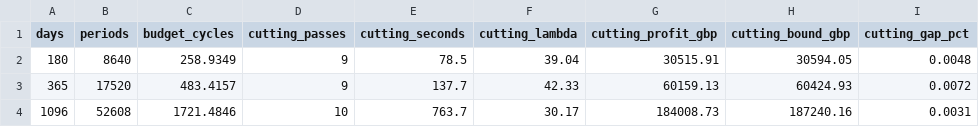
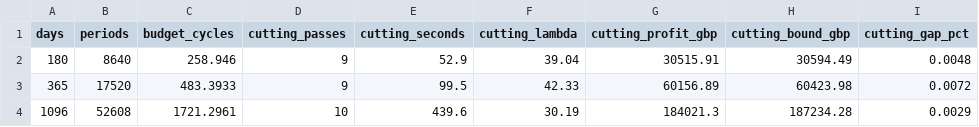
Before and after one commit to GuilhermePFM/BatteryCase, a CSV file: docs/model/cycle-value-long-horizons.csv, drawn as a sheet.

```diff
--- a/docs/model/cycle-value-long-horizons.csv
+++ b/docs/model/cycle-value-long-horizons.csv
@@ -1,4 +1,4 @@
 days,periods,budget_cycles,cutting_passes,cutting_seconds,cutting_lambda,cutting_profit_gbp,cutting_bound_gbp,cutting_gap_pct
-180,8640,258.9349,9,78.5,39.04,30515.91,30594.05,0.0048
-365,17520,483.4157,9,137.7,42.33,60159.13,60424.93,0.0072
-1096,52608,1721.4846,10,763.7,30.17,184008.73,187240.16,0.0031
+180,8640,258.946,9,52.9,39.04,30515.91,30594.49,0.0048
+365,17520,483.3933,9,99.5,42.33,60156.89,60423.98,0.0072
+1096,52608,1721.2961,10,439.6,30.19,184021.3,187234.28,0.0029
```
Also changed, not shown: docs/model/cycle-value-sweep.csv, docs/model/cycle-value-tolerance.csv, 20 other files.
